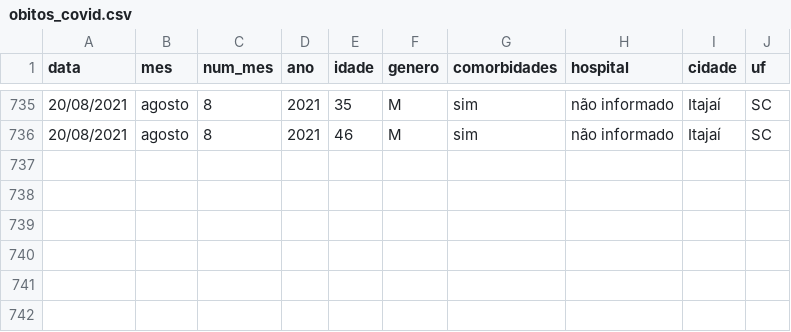
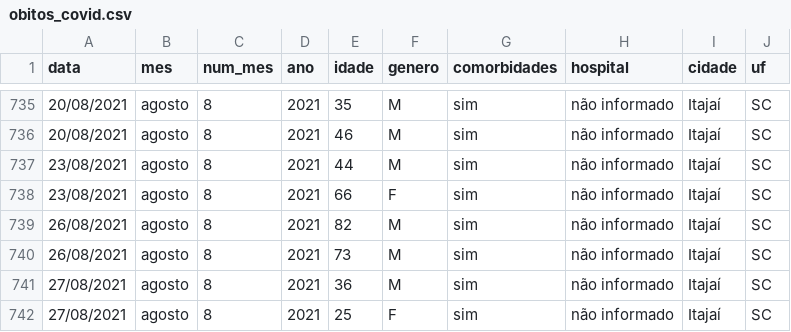
Before and after one commit to ingoramos/dashboardItj, a CSV file: obitos_covid.csv, drawn as a sheet; only a part is shown, gaps mark what is left out.

```diff
--- a/obitos_covid.csv
+++ b/obitos_covid.csv
@@ -736 +736,7 @@ data;mes;num_mes;ano;idade;genero;comorbidades;hospital;cidade;uf;
 20/08/2021;agosto;8;2021;46;M;sim;não informado;Itajaí;SC;
+23/08/2021;agosto;8;2021;44;M;sim;não informado;Itajaí;SC;
+23/08/2021;agosto;8;2021;66;F;sim;não informado;Itajaí;SC;
+26/08/2021;agosto;8;2021;82;M;sim;não informado;Itajaí;SC;
+26/08/2021;agosto;8;2021;73;M;sim;não informado;Itajaí;SC;
+27/08/2021;agosto;8;2021;36;M;sim;não informado;Itajaí;SC;
+27/08/2021;agosto;8;2021;25;F;sim;não informado;Itajaí;SC;
```
Also changed, not shown: covid_Itajai.csv, marieta.csv, 1 other file.
